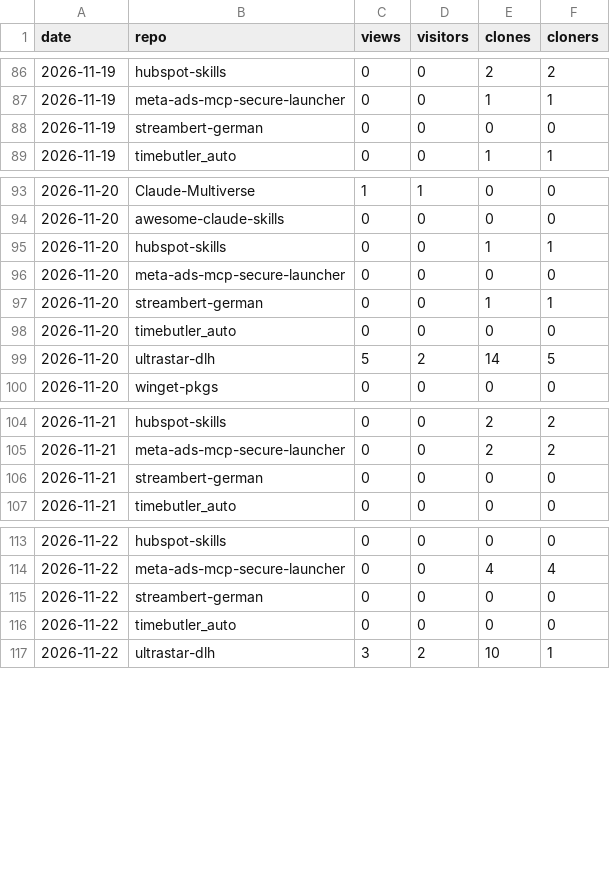
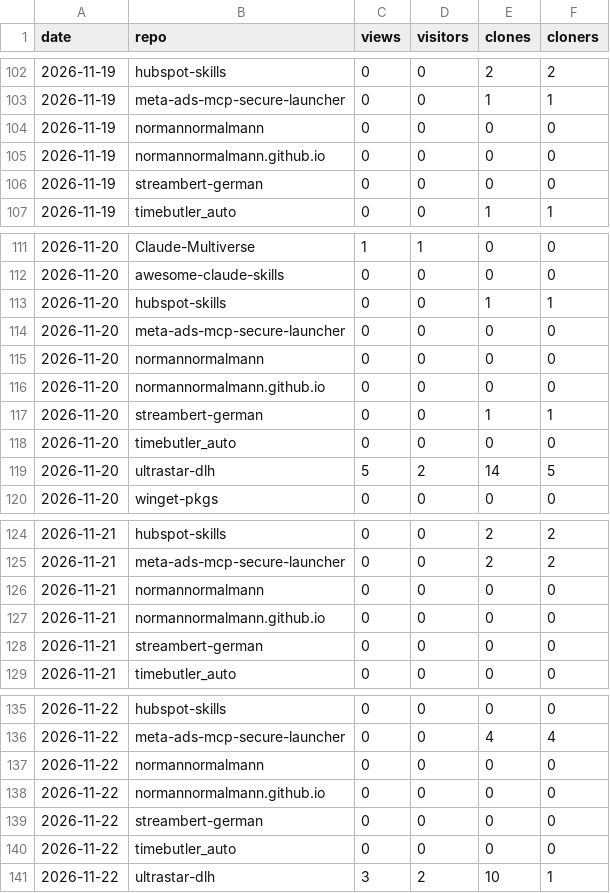
Before and after one commit to normannormalmann/normannormalmann.github.io, a CSV file: data/traffic.csv, drawn as a sheet; only a part is shown, gaps mark what is left out; the diff covers the shown part only; the diff names each change by its address in the sheet, - before the commit and + after, or states it on an @@ line.

```diff
--- a/data/traffic.csv
+++ b/data/traffic.csv
+row 104: 2026-11-19 | normannormalmann | 0 | 0 | 0 | 0
+row 105: 2026-11-19 | normannormalmann.github.io | 0 | 0 | 0 | 0
+row 115: 2026-11-20 | normannormalmann | 0 | 0 | 0 | 0
+row 116: 2026-11-20 | normannormalmann.github.io | 0 | 0 | 0 | 0
+row 126: 2026-11-21 | normannormalmann | 0 | 0 | 0 | 0
+row 127: 2026-11-21 | normannormalmann.github.io | 0 | 0 | 0 | 0
+row 137: 2026-11-22 | normannormalmann | 0 | 0 | 0 | 0
+row 138: 2026-11-22 | normannormalmann.github.io | 0 | 0 | 0 | 0
```
Also changed, not shown: 20 added rows elsewhere in this file, data/repos.csv, 1 other file.
